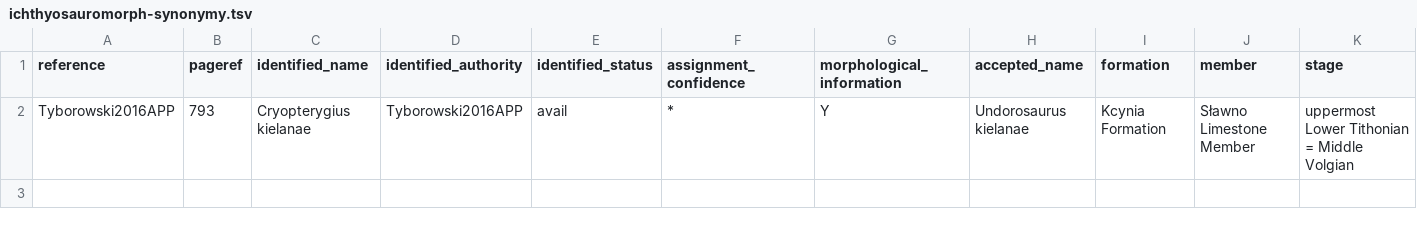
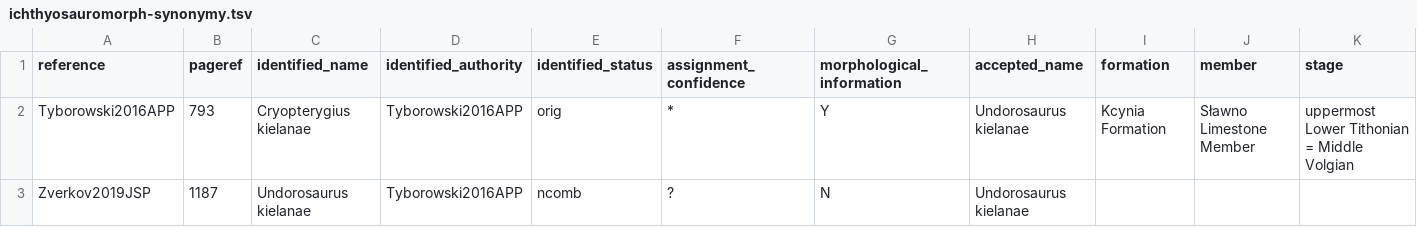
Before and after one commit to benjaminmoon/ichthyosaurs, a TSV file: ichthyosauromorph-taxonomy/ichthyosauromorph-synonymy.tsv, drawn as a sheet; only a part is shown; rows hold the shown columns only; the diff names each change by its address in the sheet, - before the commit and + after, or states it on an @@ line.

Commit message:
very minor updates
* add new record of _Undorosaurus kielanae_

```diff
--- a/ichthyosauromorph-taxonomy/ichthyosauromorph-synonymy.tsv
+++ b/ichthyosauromorph-taxonomy/ichthyosauromorph-synonymy.tsv
-E2 (identified_status): avail
+E2 (identified_status): orig
+row 3: Zverkov2019JSP | 1187 | Undorosaurus kielanae | Tyborowski2016APP | ncomb | ? | N | Undorosaurus kielanae
```
Also changed, not shown: 1 other file.
